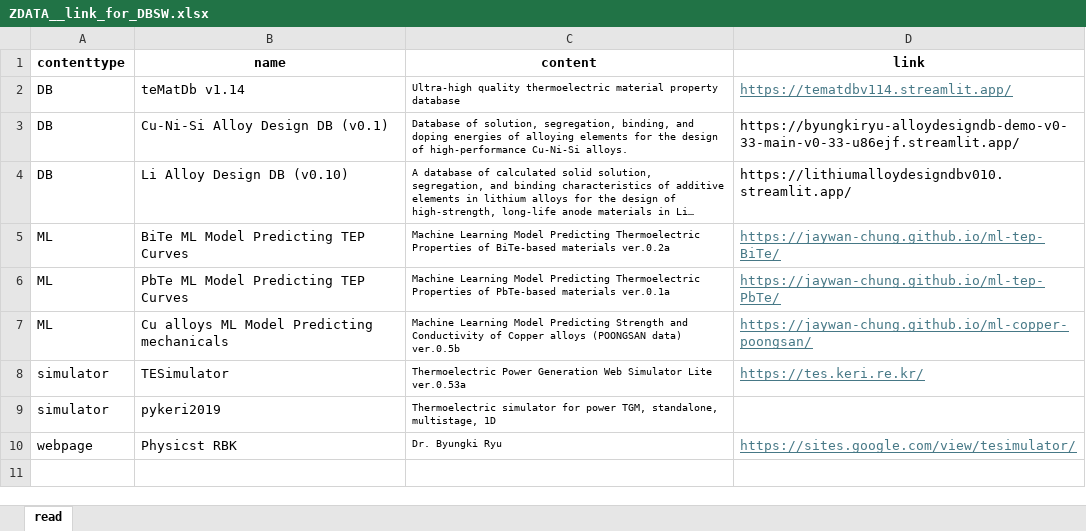
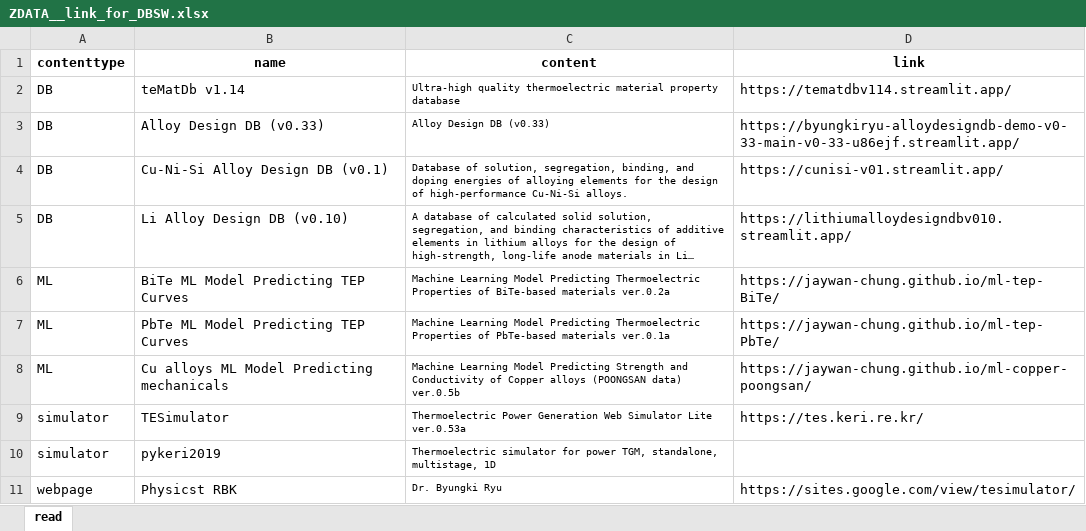
Before and after one commit to byungkiryu/byungkiryu, an Excel workbook: tabs/ZDATA__link_for_DBSW.xlsx, sheet read, drawn as a sheet; long unchanged cells end in …; values as stored, in another font and other column widths than the file's, no borders; table styles not drawn; addresses are those after the commit; the diff names each change by its address in the sheet, - before the commit and + after, or states it on an @@ line.

Commit message:
link update

```diff
--- a/tabs/ZDATA__link_for_DBSW.xlsx (sheet read)
+++ b/tabs/ZDATA__link_for_DBSW.xlsx (sheet read)
@@ D2 underline: on → off, text colour: #467886 → black @@
+row 3: DB | Alloy Design DB (v0.33) | Alloy Design DB (v0.33) | https://byungkiryu-alloydesigndb-demo-v0-33-main-v0-33-u86ejf.streamlit.app/
-D4 (link): https://byungkiryu-alloydesigndb-demo-v0-33-main-v0-33-u86ejf.streamlit.app/
+D4 (link): https://cunisi-v01.streamlit.app/
@@ D6:D9 underline: on → off, text colour: #467886 → black @@
@@ D11 underline: on → off, text colour: #467886 → black @@
```
